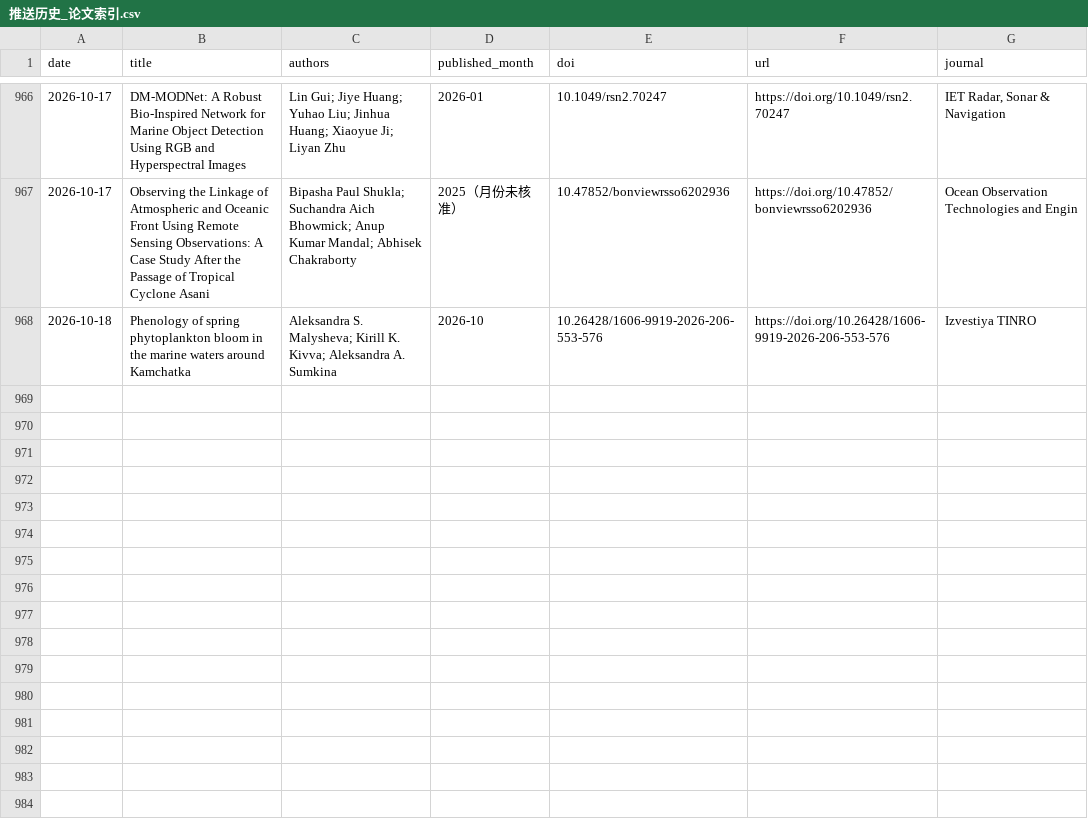
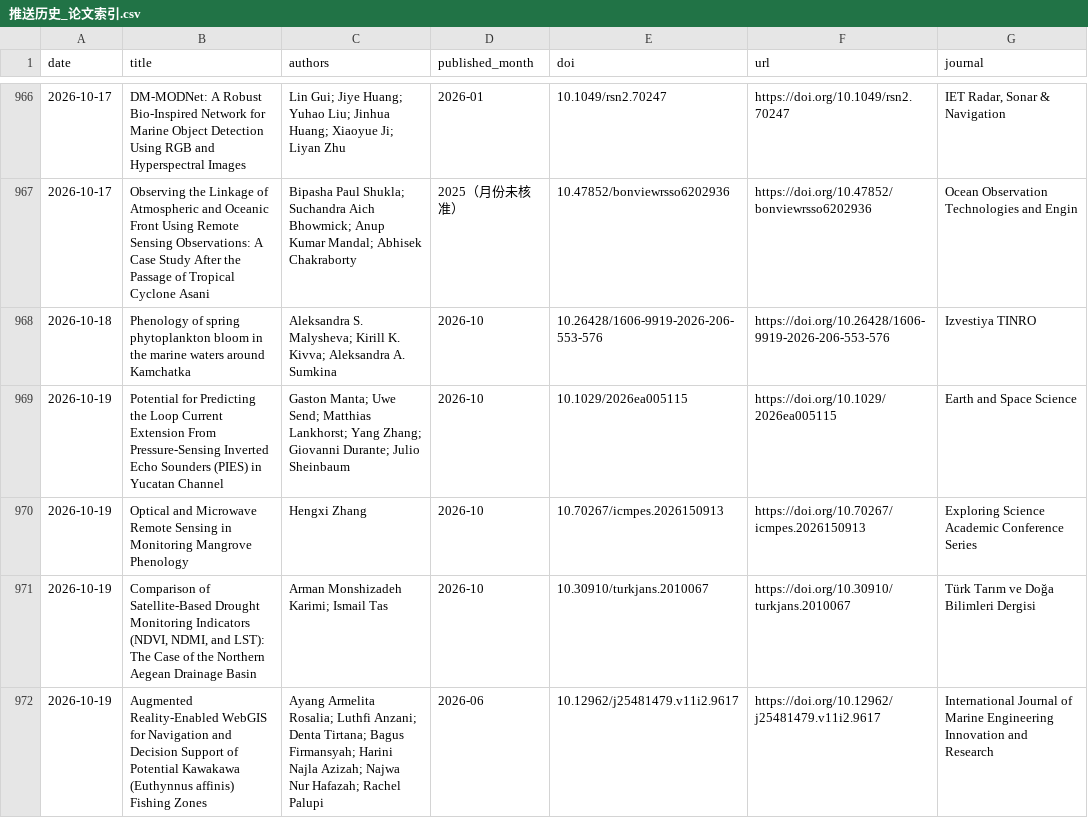
Before and after one commit to MengyuLi15/MengyuLi15.github.io, a CSV file: 推送历史_论文索引.csv, drawn as a sheet; only a part is shown, gaps mark what is left out; the diff names each change by its address in the sheet, - before the commit and + after, or states it on an @@ line.

```diff
--- a/推送历史_论文索引.csv
+++ b/推送历史_论文索引.csv
+row 969: 2026-10-19 | Potential for Predicting the Loop Current Extension From Pressure‐Sensing Inverted Echo Sounders (PIES) in Yucatan Channel | Gaston Manta; Uwe Send; Matthias Lankhorst; Yang Zhang; Giovanni Durante; Julio Sheinbaum | 2026-10 | 10.1029/2026ea005115 | https://doi.org/10.1029/2026ea005115 | Earth and Space Science
+row 970: 2026-10-19 | Optical and Microwave Remote Sensing in Monitoring Mangrove Phenology | Hengxi Zhang | 2026-10 | 10.70267/icmpes.2026150913 | https://doi.org/10.70267/icmpes.2026150913 | Exploring Science Academic Conference Series
+row 971: 2026-10-19 | Comparison of Satellite-Based Drought Monitoring Indicators (NDVI, NDMI, and LST): The Case of the Northern Aegean Drainage Basin | Arman Monshizadeh Karimi; Ismail Tas | 2026-10 | 10.30910/turkjans.2010067 | https://doi.org/10.30910/turkjans.2010067 | Türk Tarım ve Doğa Bilimleri Dergisi
+row 972: 2026-10-19 | Augmented Reality-Enabled WebGIS for Navigation and Decision Support of Potential Kawakawa (Euthynnus affinis) Fishing Zones | Ayang Armelita Rosalia; Luthfi Anzani; Denta Tirtana; Bagus Firmansyah; Harini Najla Azizah; Najwa Nur Hafazah; Rachel Palupi | 2026-06 | 10.12962/j25481479.v11i2.9617 | https://doi.org/10.12962/j25481479.v11i2.9617 | International Journal of Marine Engineering Innovation and Research
```
Also changed, not shown: 3 other files.
